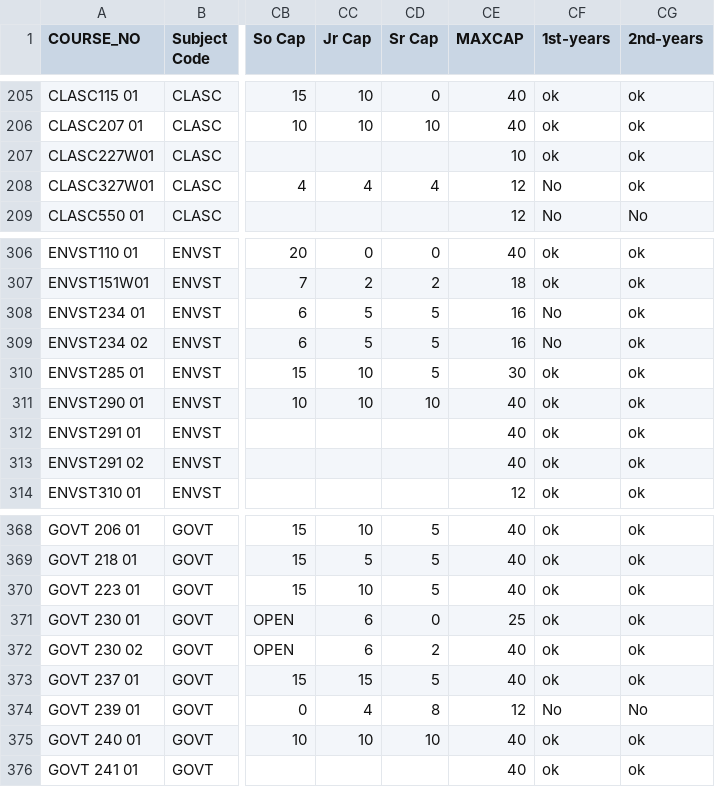
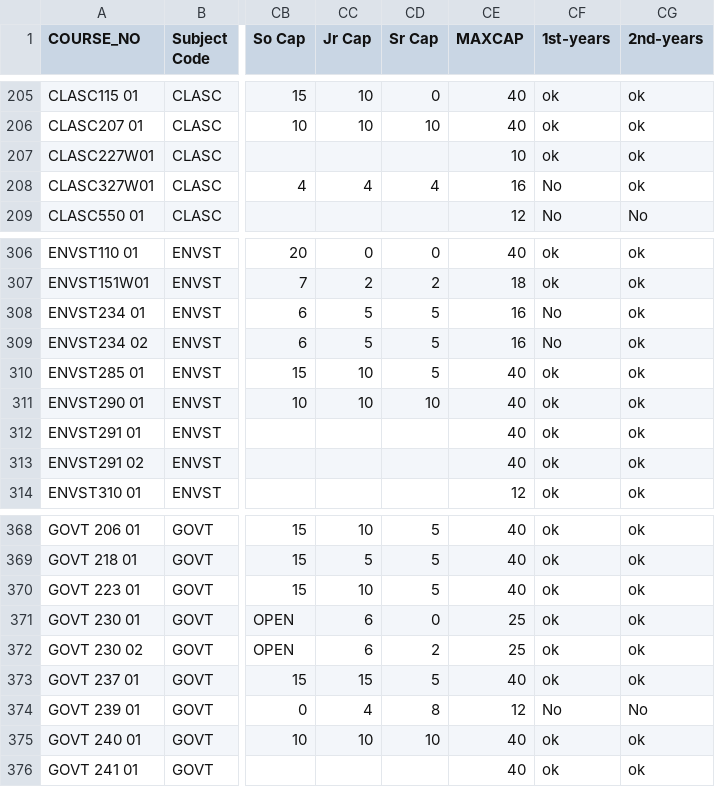
Before and after one commit to vivarose/Colleague_self_service, a CSV file: merged_course_schedule.csv, drawn as a sheet; only a part is shown, gaps mark what is left out; the diff names each change by its address in the sheet, - before the commit and + after, or states it on an @@ line.

Commit message:
colls-prod-export is source of truth
Trust colls-prod-export.csv (downloaded today) when it disagrees with class seat restrictions pdf.

(Now that colls-prod-export is actually giving correct course capacity!)

```diff
--- a/merged_course_schedule.csv
+++ b/merged_course_schedule.csv
-CE208 (MAXCAP): 12
+CE208 (MAXCAP): 16
-CE310 (MAXCAP): 30
+CE310 (MAXCAP): 40
-CE372 (MAXCAP): 40
+CE372 (MAXCAP): 25
```
Also changed, not shown: 4 other files.
